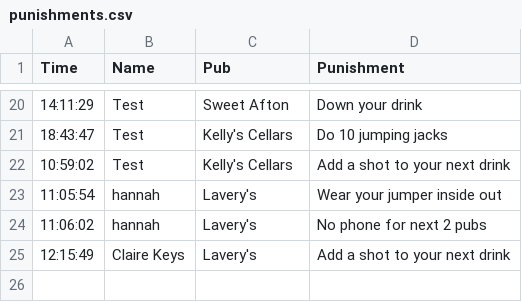
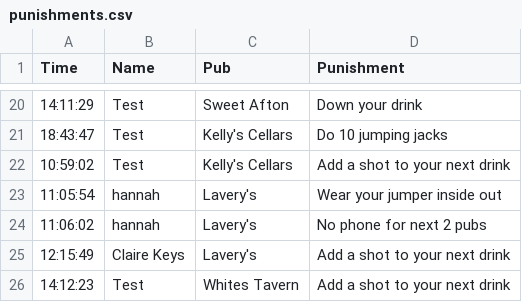
Before and after one commit to kirkpatrick8/pubcrawl, a CSV file: punishments.csv, drawn as a sheet; only a part is shown, gaps mark what is left out.

Commit message:
Update punishments - 2024-11-22 14:12:24.540046

```diff
--- a/punishments.csv
+++ b/punishments.csv
@@ -25 +25,2 @@ Time,Name,Pub,Punishment
 12:15:49,Claire Keys,Lavery's,Add a shot to your next drink
+14:12:23,Test,Whites Tavern,Add a shot to your next drink
```
